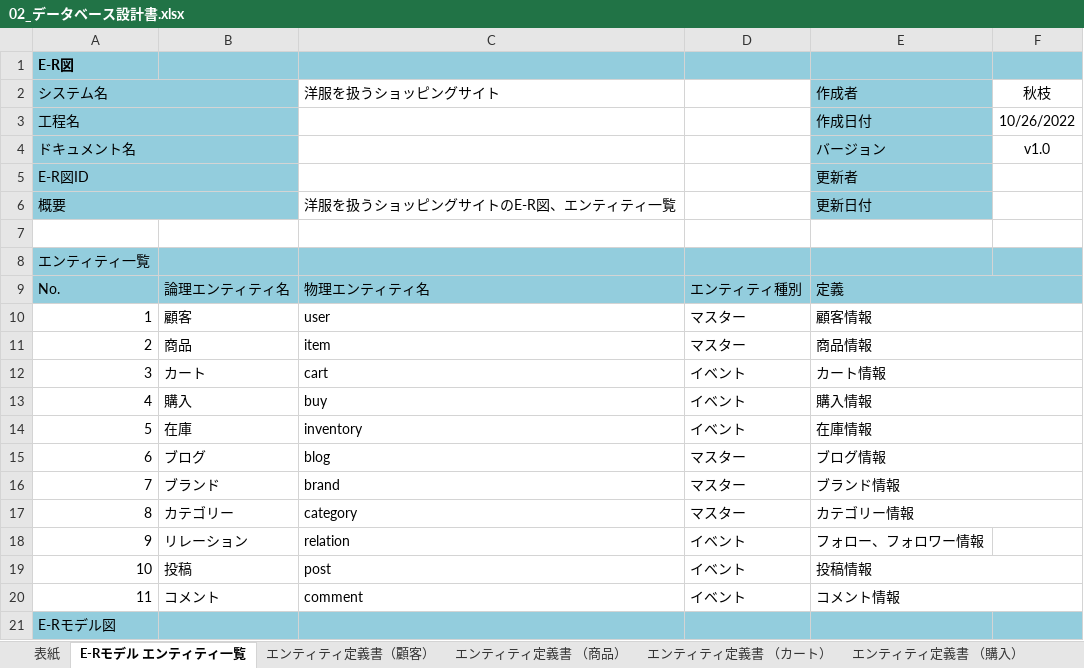
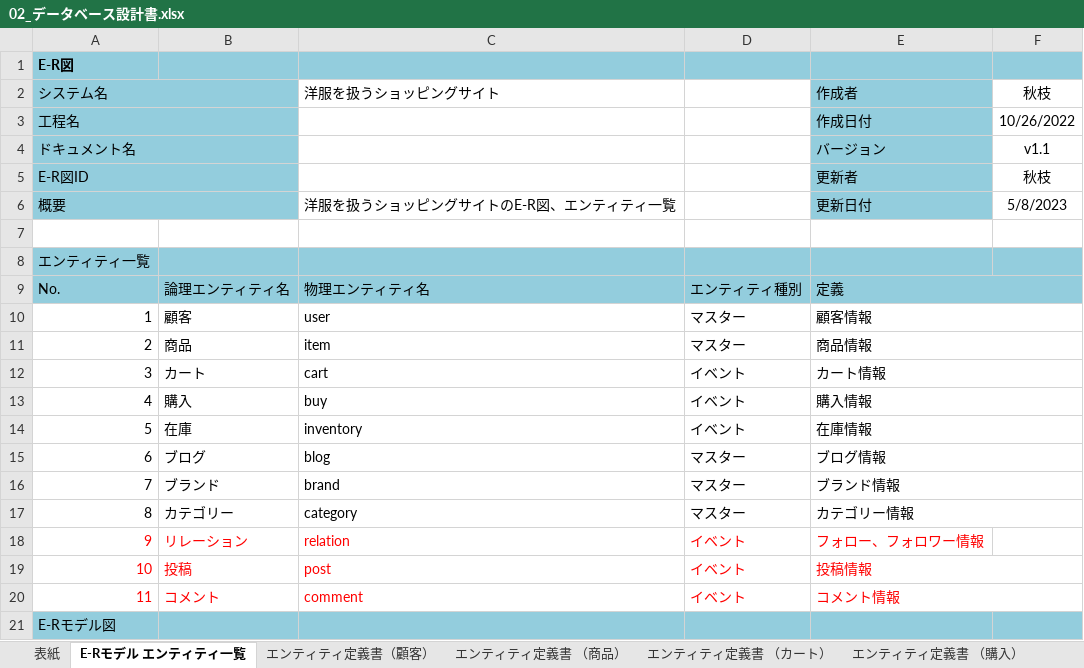
Before and after one commit to Ryota2101182/2023Dev2Early, an Excel workbook: 02_データベース設計書/02_データベース設計書.xlsx, sheet E-Rモデル エンティティ一覧, drawn as a sheet; values as stored, in another font and other column widths than the file's, no borders; charts and pictures not drawn; the diff names each change by its address in the sheet, - before the commit and + after, or states it on an @@ line.

```diff
--- a/02_データベース設計書/02_データベース設計書.xlsx (sheet E-Rモデル エンティティ一覧)
+++ b/02_データベース設計書/02_データベース設計書.xlsx (sheet E-Rモデル エンティティ一覧)
-F4: v1.0
+F4: v1.1
-F5: (empty)
+F5: 秋枝
-F6: (empty)
+F6: 5/8/2023
-A18:E20 text colour: black
+A18:E20 text colour: #FF0000
```
Also changed, not shown: sheet CRUD図, sheet エンティティ定義書（顧客）, sheet 表紙, charts or pictures.
